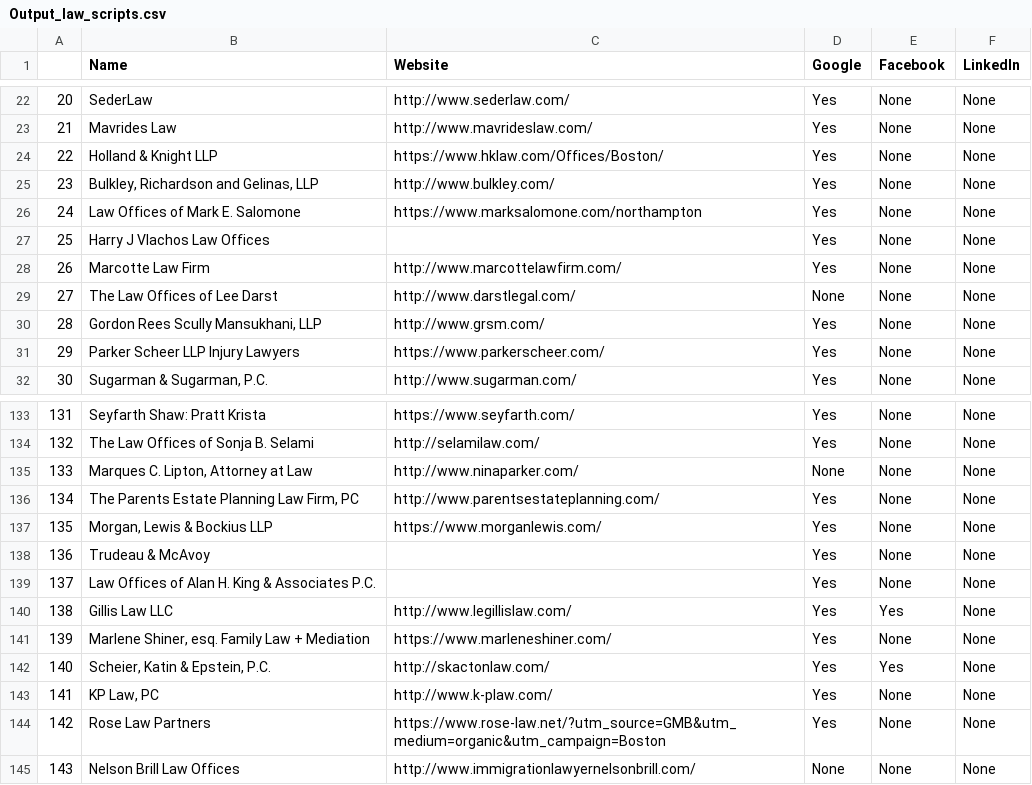
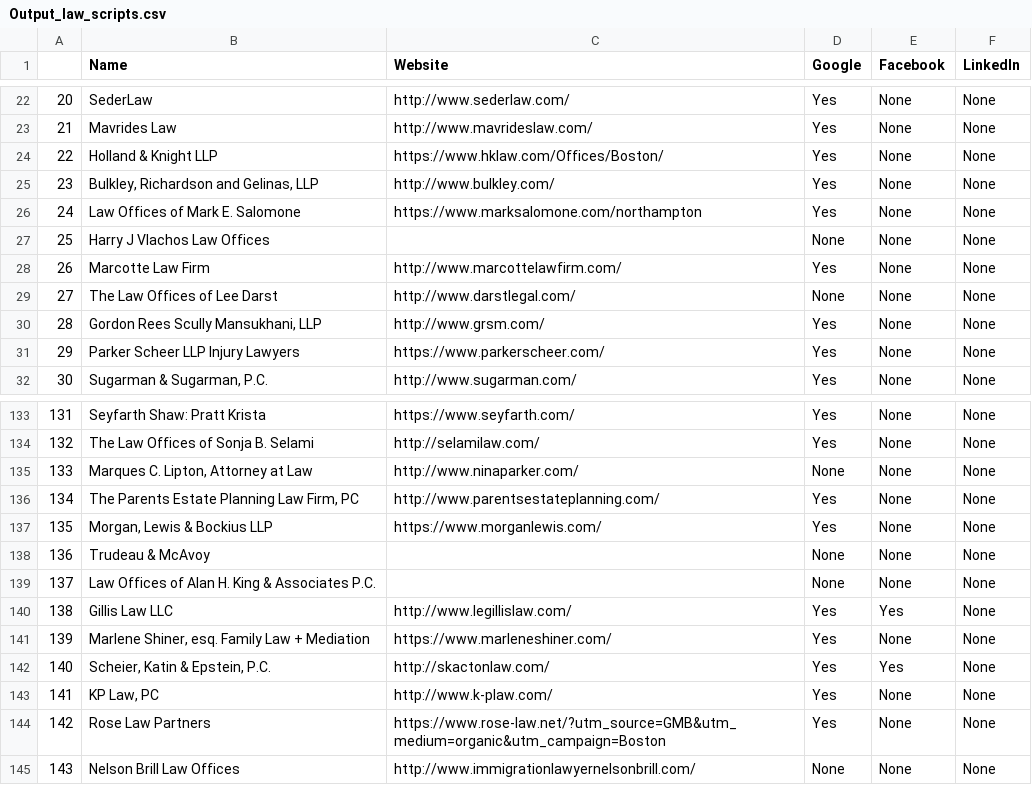
Before and after one commit to daliapinguino/Tasks, a CSV file: Law firms in Massachusetts/Law_scripts/Output_law_scripts.csv, drawn as a sheet; only a part is shown, gaps mark what is left out.

Commit message:
Update Output_law_scripts.csv

```diff
--- a/Law firms in Massachusetts/Law_scripts/Output_law_scripts.csv
+++ b/Law firms in Massachusetts/Law_scripts/Output_law_scripts.csv
@@ -26,3 +26,3 @@
 24,Law Offices of Mark E. Salomone,https://www.marksalomone.com/northampton,Yes,None,None
-25,Harry J Vlachos Law Offices,,Yes,None,None
+25,Harry J Vlachos Law Offices,,None,None,None
 26,Marcotte Law Firm,http://www.marcottelawfirm.com/,Yes,None,None
@@ -137,4 +137,4 @@
 135,"Morgan, Lewis & Bockius LLP",https://www.morganlewis.com/,Yes,None,None
-136,Trudeau & McAvoy,,Yes,None,None
-137,Law Offices of Alan H. King & Associates P.C.,,Yes,None,None
+136,Trudeau & McAvoy,,None,None,None
+137,Law Offices of Alan H. King & Associates P.C.,,None,None,None
 138,Gillis Law LLC,http://www.legillislaw.com/,Yes,Yes,None
```
